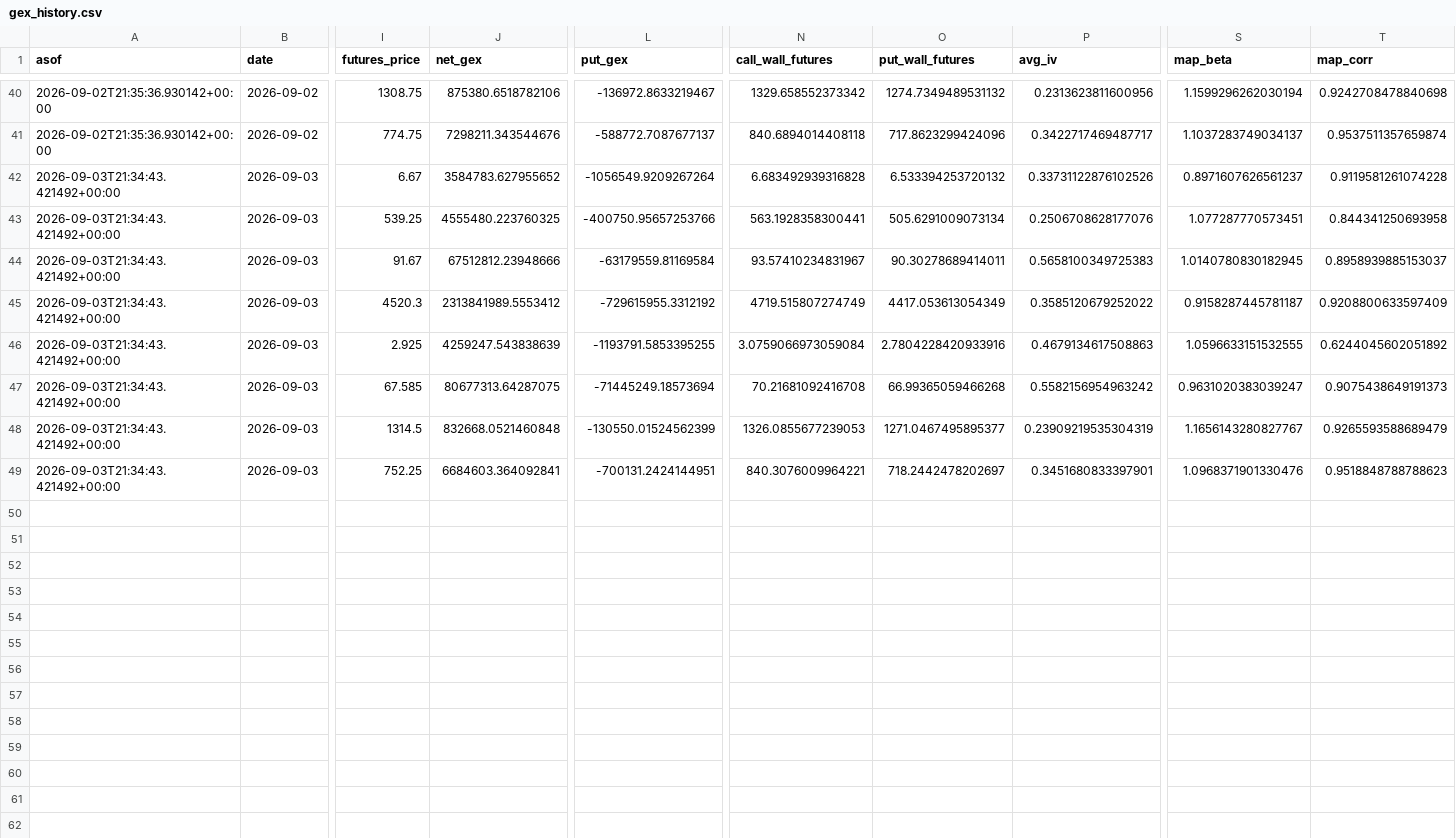
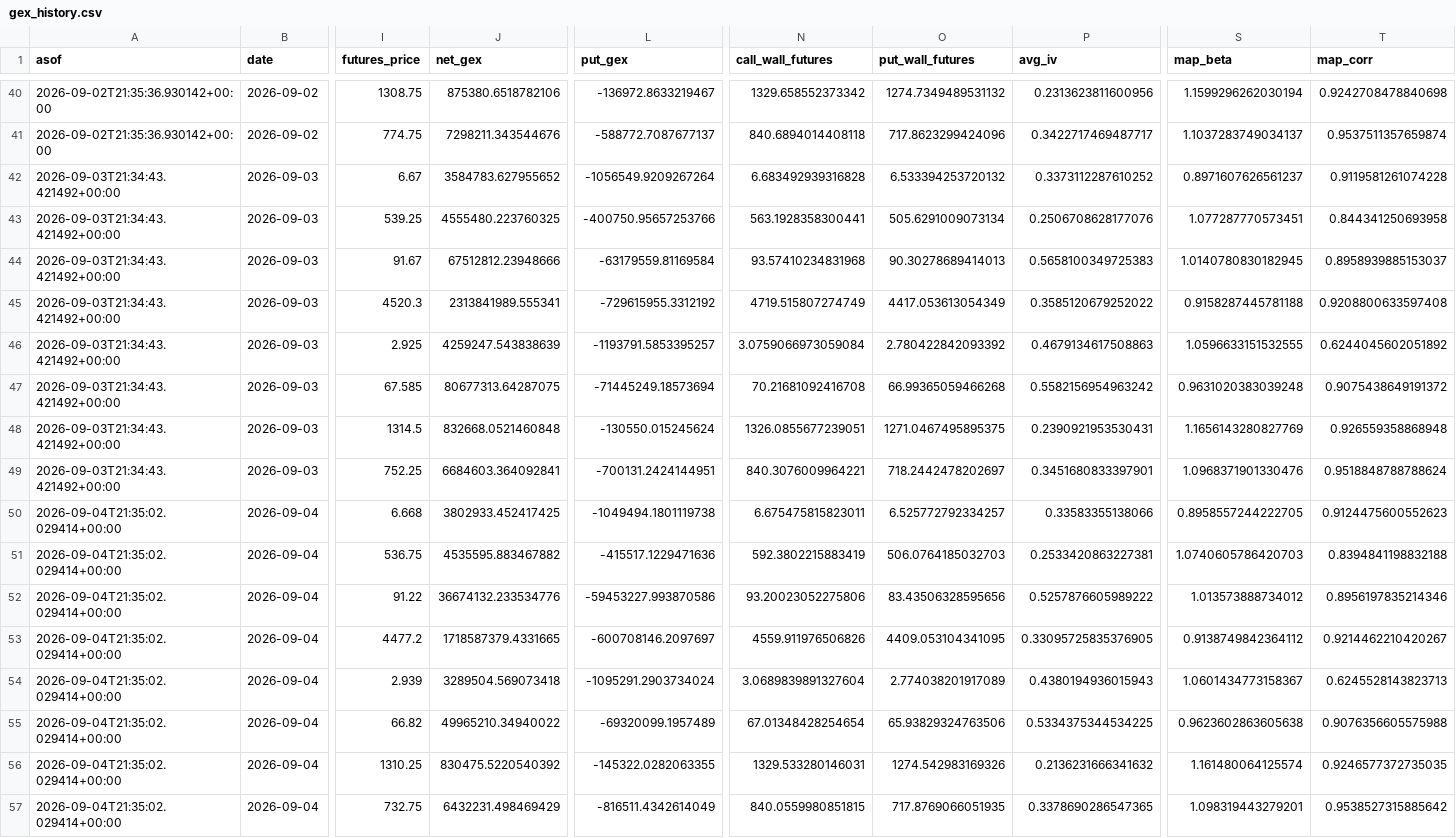
Before and after one commit to trace707/Daily-Commodity-GEX, a CSV file: output/data/gex_history.csv, drawn as a sheet; only a part is shown, gaps mark what is left out; rows hold the shown columns only; the diff names each change by its address in the sheet, - before the commit and + after, or states it on an @@ line.

```diff
--- a/output/data/gex_history.csv
+++ b/output/data/gex_history.csv
-P42 (avg_iv): 0.33731122876102526
+P42 (avg_iv): 0.3373112287610252
-N44 (call_wall_futures): 93.57410234831967
+N44 (call_wall_futures): 93.57410234831968
-O44 (put_wall_futures): 90.30278689414011
+O44 (put_wall_futures): 90.30278689414013
-J45 (net_gex): 2313841989.5553412
+J45 (net_gex): 2313841989.555341
-S45 (map_beta): 0.9158287445781187
+S45 (map_beta): 0.9158287445781188
-T45 (map_corr): 0.9208800633597409
+T45 (map_corr): 0.9208800633597408
-L46 (put_gex): -1193791.5853395255
+L46 (put_gex): -1193791.5853395257
-O46 (put_wall_futures): 2.7804228420933916
+O46 (put_wall_futures): 2.780422842093392
-S47 (map_beta): 0.9631020383039247
+S47 (map_beta): 0.9631020383039248
-T47 (map_corr): 0.9075438649191373
+T47 (map_corr): 0.9075438649191372
-L48 (put_gex): -130550.01524562399
+L48 (put_gex): -130550.015245624
-N48 (call_wall_futures): 1326.0855677239053
+N48 (call_wall_futures): 1326.0855677239051
-O48 (put_wall_futures): 1271.0467495895377
+O48 (put_wall_futures): 1271.0467495895375
-P48 (avg_iv): 0.23909219535304319
+P48 (avg_iv): 0.2390921953530431
-S48 (map_beta): 1.1656143280827767
+S48 (map_beta): 1.1656143280827769
-T48 (map_corr): 0.9265593588689479
+T48 (map_corr): 0.926559358868948
-T49 (map_corr): 0.9518848788788623
+T49 (map_corr): 0.9518848788788624
+row 50: 2026-09-04T21:35:02.029414+00:00 | 2026-09-04 | 6.668 | 3802933.452417425 | -1049494.1801119738 | 6.675475815823011 | 6.525772792334257 | 0.33583355138066 | 0.8958557244222705 | 0.9124475600552623
+row 51: 2026-09-04T21:35:02.029414+00:00 | 2026-09-04 | 536.75 | 4535595.883467882 | -415517.1229471636 | 592.3802215883419 | 506.0764185032703 | 0.2533420863227381 | 1.0740605786420703 | 0.8394841198832188
+row 52: 2026-09-04T21:35:02.029414+00:00 | 2026-09-04 | 91.22 | 36674132.233534776 | -59453227.993870586 | 93.20023052275806 | 83.43506328595656 | 0.5257876605989222 | 1.013573888734012 | 0.8956197835214346
+row 53: 2026-09-04T21:35:02.029414+00:00 | 2026-09-04 | 4477.2 | 1718587379.4331665 | -600708146.2097697 | 4559.911976506826 | 4409.053104341095 | 0.33095725835376905 | 0.9138749842364112 | 0.9214462210420267
+row 54: 2026-09-04T21:35:02.029414+00:00 | 2026-09-04 | 2.939 | 3289504.569073418 | -1095291.2903734024 | 3.0689839891327604 | 2.774038201917089 | 0.4380194936015943 | 1.0601434773158367 | 0.6245528143823713
+row 55: 2026-09-04T21:35:02.029414+00:00 | 2026-09-04 | 66.82 | 49965210.34940022 | -69320099.1957489 | 67.01348428254654 | 65.93829324763506 | 0.5334375344534225 | 0.9623602863605638 | 0.9076356605575988
+row 56: 2026-09-04T21:35:02.029414+00:00 | 2026-09-04 | 1310.25 | 830475.5220540392 | -145322.0282063355 | 1329.533280146031 | 1274.542983169326 | 0.2136231666341632 | 1.161480064125574 | 0.9246577372735035
+row 57: 2026-09-04T21:35:02.029414+00:00 | 2026-09-04 | 732.75 | 6432231.498469429 | -816511.4342614049 | 840.0559980851815 | 717.8769066051935 | 0.3378690286547365 | 1.098319443279201 | 0.9538527315885642
```
Also changed, not shown: 8 other files.
